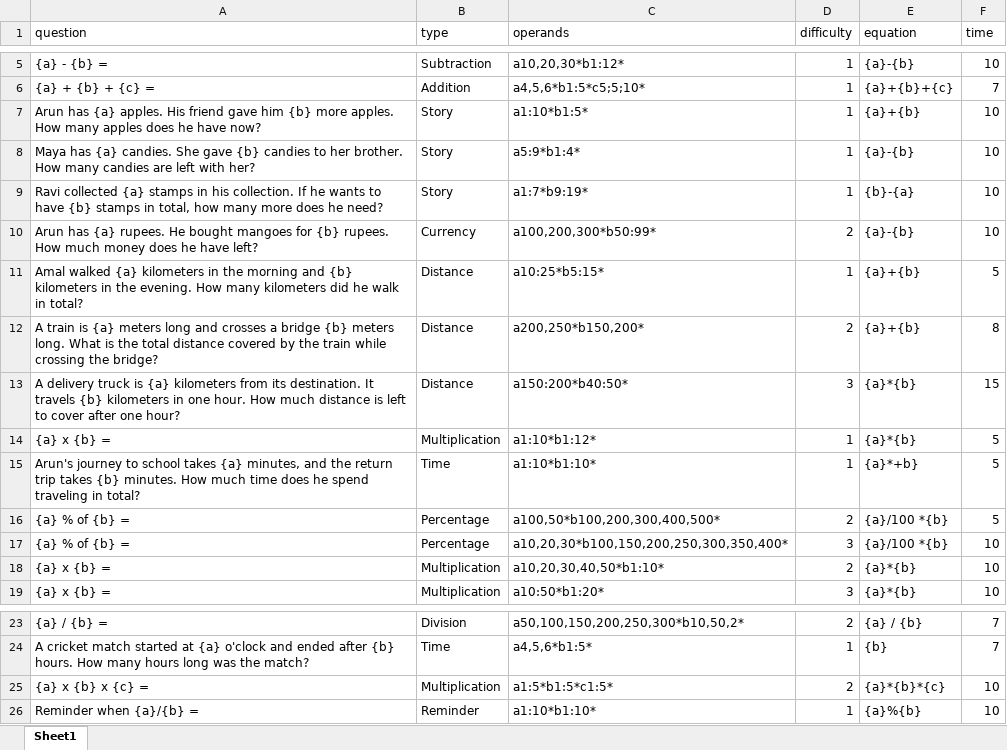
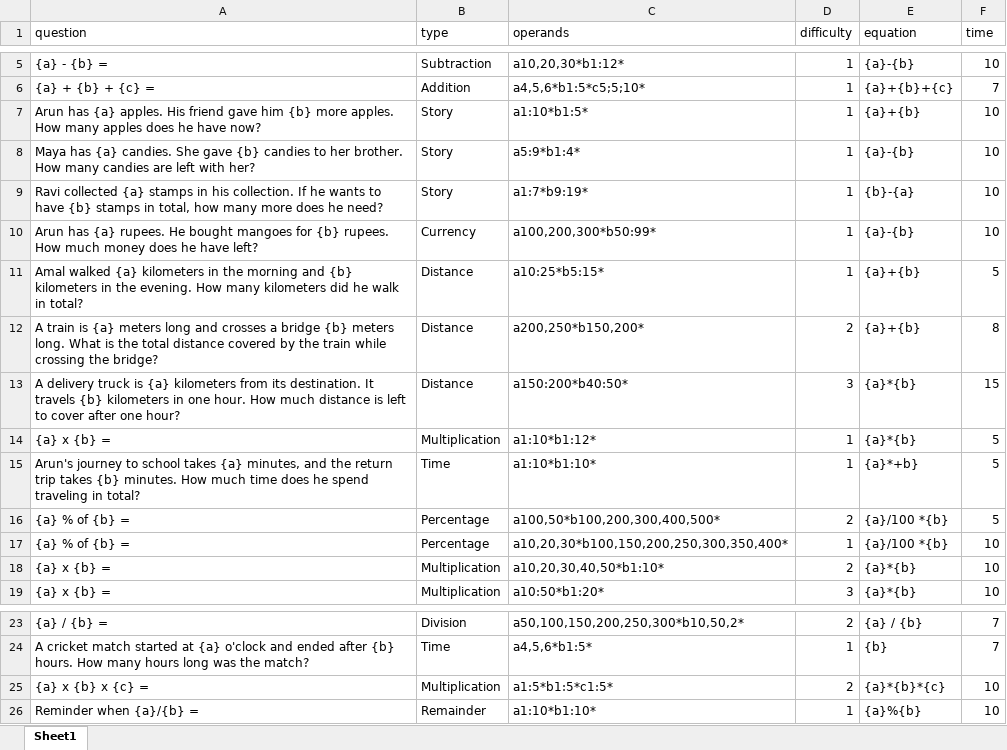
Before and after one commit to SanitAAmbookkan/Maths-Tutor-QT-V2, an Excel workbook: question/question.xlsx, sheet Sheet1, drawn as a sheet; only a part is shown, gaps mark what is left out; values as stored, in another font and other column widths than the file's, no borders; the diff names each change by its address in the sheet, - before the commit and + after, or states it on an @@ line.

Commit message:
Solved Question not showing in some sections

```diff
--- a/question/question.xlsx (sheet Sheet1)
+++ b/question/question.xlsx (sheet Sheet1)
-D10 (difficulty): 2
+D10 (difficulty): 1
-D17 (difficulty): 3
+D17 (difficulty): 1
-B26 (type): Reminder
+B26 (type): Remainder
```
Also changed, not shown: 3 other files.
